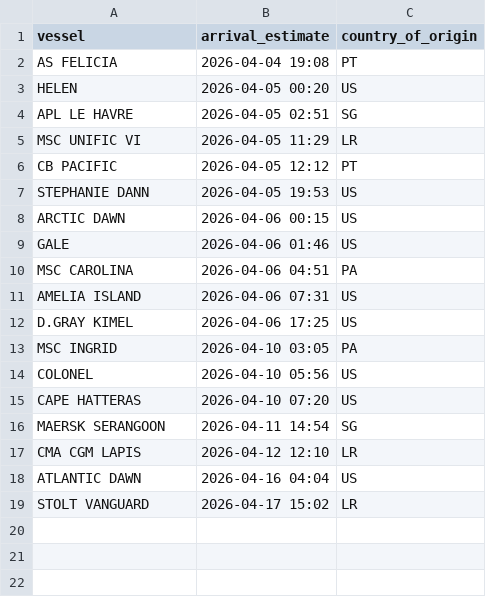
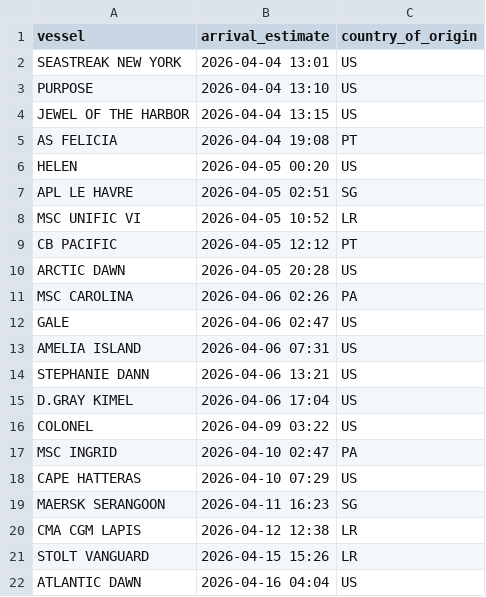
Before and after one commit to natalierjonas/FOCs-in-NYC, a CSV file: ships_estimates_fixed.csv, drawn as a sheet.

```diff
--- a/ships_estimates_fixed.csv
+++ b/ships_estimates_fixed.csv
@@ -1,2 +1,5 @@
 vessel,arrival_estimate,country_of_origin
+SEASTREAK NEW YORK,2026-04-04 13:01,US
+PURPOSE,2026-04-04 13:10,US
+JEWEL OF THE HARBOR,2026-04-04 13:15,US
 AS FELICIA,2026-04-04 19:08,PT
@@ -4,16 +7,16 @@ HELEN,2026-04-05 00:20,US
 APL LE HAVRE,2026-04-05 02:51,SG
-MSC UNIFIC VI,2026-04-05 11:29,LR
+MSC UNIFIC VI,2026-04-05 10:52,LR
 CB PACIFIC,2026-04-05 12:12,PT
-STEPHANIE DANN,2026-04-05 19:53,US
-ARCTIC DAWN,2026-04-06 00:15,US
-GALE,2026-04-06 01:46,US
-MSC CAROLINA,2026-04-06 04:51,PA
+ARCTIC DAWN,2026-04-05 20:28,US
+MSC CAROLINA,2026-04-06 02:26,PA
+GALE,2026-04-06 02:47,US
 AMELIA ISLAND,2026-04-06 07:31,US
-D.GRAY KIMEL,2026-04-06 17:25,US
-MSC INGRID,2026-04-10 03:05,PA
-COLONEL,2026-04-10 05:56,US
-CAPE HATTERAS,2026-04-10 07:20,US
-MAERSK SERANGOON,2026-04-11 14:54,SG
-CMA CGM LAPIS,2026-04-12 12:10,LR
+STEPHANIE DANN,2026-04-06 13:21,US
+D.GRAY KIMEL,2026-04-06 17:04,US
+COLONEL,2026-04-09 03:22,US
+MSC INGRID,2026-04-10 02:47,PA
+CAPE HATTERAS,2026-04-10 07:29,US
+MAERSK SERANGOON,2026-04-11 16:23,SG
+CMA CGM LAPIS,2026-04-12 12:38,LR
+STOLT VANGUARD,2026-04-15 15:26,LR
 ATLANTIC DAWN,2026-04-16 04:04,US
-STOLT VANGUARD,2026-04-17 15:02,LR
```
Also changed, not shown: filtered_ships.csv.
